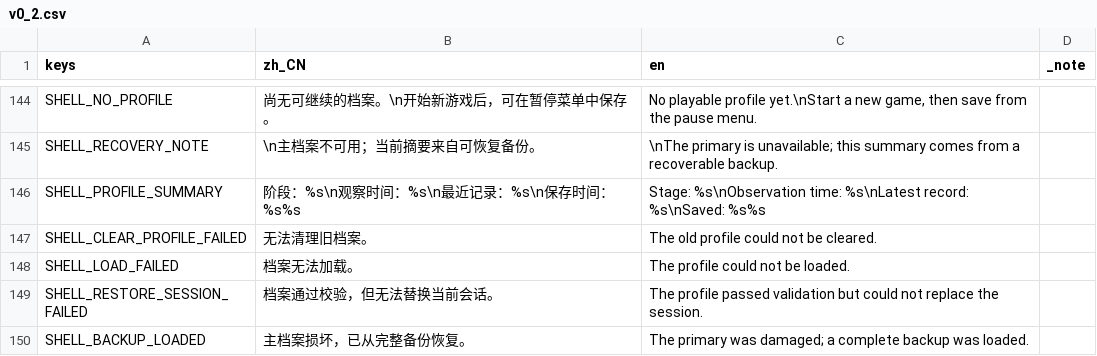
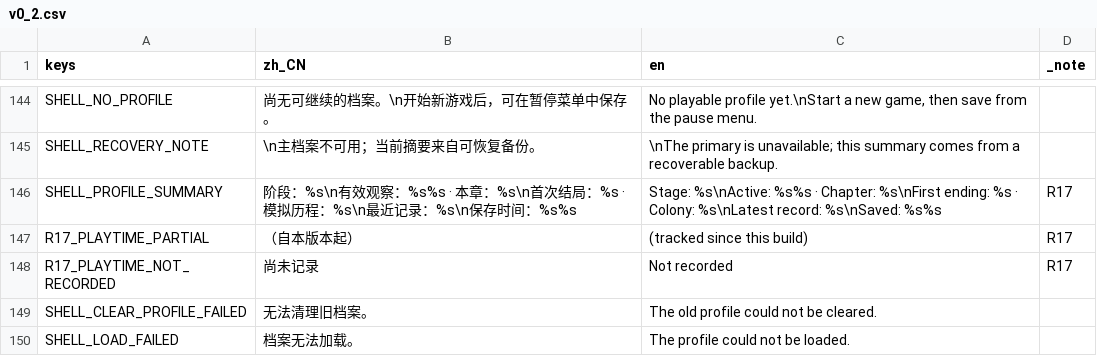
Before and after one commit to SHIN09-git/nut, a CSV file: localization/v0_2.csv, drawn as a sheet; only a part is shown, gaps mark what is left out; the shorter side is filled out with more unchanged rows.

Commit message:
feat: record effective profile playtime

```diff
--- a/localization/v0_2.csv
+++ b/localization/v0_2.csv
@@ -145,3 +145,5 @@
 "SHELL_RECOVERY_NOTE","\n主档案不可用；当前摘要来自可恢复备份。","\nThe primary is unavailable; this summary comes from a recoverable backup.",""
-"SHELL_PROFILE_SUMMARY","阶段：%s\n观察时间：%s\n最近记录：%s\n保存时间：%s%s","Stage: %s\nObservation time: %s\nLatest record: %s\nSaved: %s%s",""
+"SHELL_PROFILE_SUMMARY","阶段：%s\n有效观察：%s%s · 本章：%s\n首次结局：%s · 模拟历程：%s\n最近记录：%s\n保存时间：%s%s","Stage: %s\nActive: %s%s · Chapter: %s\nFirst ending: %s · Colony: %s\nLatest record: %s\nSaved: %s%s","R17"
+"R17_PLAYTIME_PARTIAL","（自本版本起）","(tracked since this build)","R17"
+"R17_PLAYTIME_NOT_RECORDED","尚未记录","Not recorded","R17"
 "SHELL_CLEAR_PROFILE_FAILED","无法清理旧档案。","The old profile could not be cleared.",""
```
Also changed, not shown: 24 other files.
